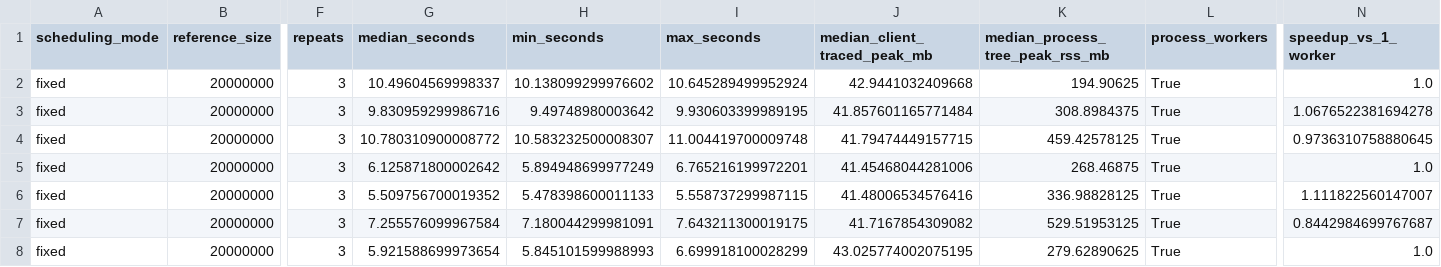
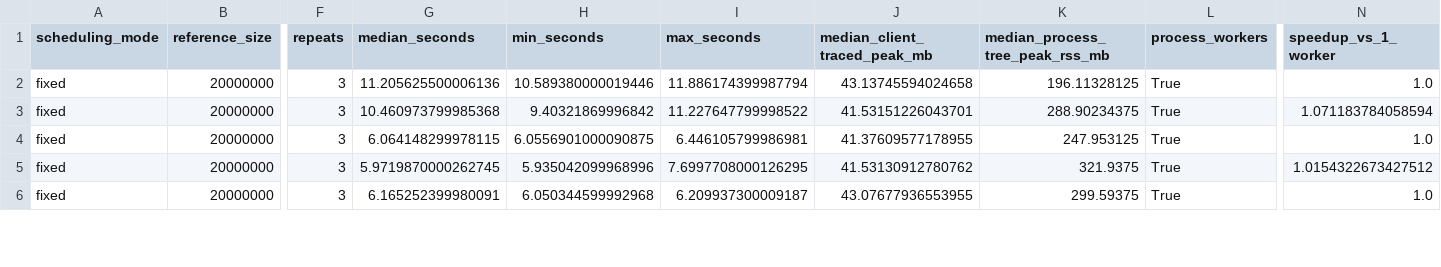
Before and after one commit to avinashrajegore2-cell/GeneWeaver, a CSV file: benchmarks/dask_process_20m.csv, drawn as a sheet; only a part is shown, gaps mark what is left out; removed rows and columns are numbered as before the commit, all else as after; rows hold the shown columns only; the diff covers the shown part only; the diff names each change by its address in the sheet, - before the commit and + after, or states it on an @@ line.

Commit message:
Document process-based Dask benchmark results

```diff
--- a/benchmarks/dask_process_20m.csv
+++ b/benchmarks/dask_process_20m.csv
-G2 (median_seconds): 10.49604569998337
+G2 (median_seconds): 11.205625500006136
-H2 (min_seconds): 10.138099299976602
+H2 (min_seconds): 10.589380000019446
-I2 (max_seconds): 10.645289499952924
+I2 (max_seconds): 11.886174399987794
-J2 (median_client_traced_peak_mb): 42.9441032409668
+J2 (median_client_traced_peak_mb): 43.13745594024658
-K2 (median_process_tree_peak_rss_mb): 194.90625
+K2 (median_process_tree_peak_rss_mb): 196.11328125
-G3 (median_seconds): 9.830959299986716
+G3 (median_seconds): 10.460973799985368
-H3 (min_seconds): 9.49748980003642
+H3 (min_seconds): 9.40321869996842
-I3 (max_seconds): 9.930603399989195
+I3 (max_seconds): 11.227647799998522
-J3 (median_client_traced_peak_mb): 41.857601165771484
+J3 (median_client_traced_peak_mb): 41.53151226043701
-K3 (median_process_tree_peak_rss_mb): 308.8984375
+K3 (median_process_tree_peak_rss_mb): 288.90234375
-N3 (speedup_vs_1_worker): 1.0676522381694278
+N3 (speedup_vs_1_worker): 1.071183784058594
-row 4: fixed | 20000000 | 3 | 10.780310900008772 | 10.583232500008307 | 11.004419700009748 | 41.79474449157715 | 459.42578125 | True | 0.9736310758880645
-G4 (median_seconds): 6.125871800002642
+G4 (median_seconds): 6.064148299978115
-H4 (min_seconds): 5.894948699977249
+H4 (min_seconds): 6.0556901000090875
-I4 (max_seconds): 6.765216199972201
+I4 (max_seconds): 6.446105799986981
-J4 (median_client_traced_peak_mb): 41.45468044281006
+J4 (median_client_traced_peak_mb): 41.37609577178955
-K4 (median_process_tree_peak_rss_mb): 268.46875
+K4 (median_process_tree_peak_rss_mb): 247.953125
-G5 (median_seconds): 5.509756700019352
+G5 (median_seconds): 5.9719870000262745
-H5 (min_seconds): 5.478398600011133
+H5 (min_seconds): 5.935042099968996
-I5 (max_seconds): 5.558737299987115
+I5 (max_seconds): 7.6997708000126295
-J5 (median_client_traced_peak_mb): 41.48006534576416
+J5 (median_client_traced_peak_mb): 41.53130912780762
-K5 (median_process_tree_peak_rss_mb): 336.98828125
+K5 (median_process_tree_peak_rss_mb): 321.9375
-N5 (speedup_vs_1_worker): 1.111822560147007
+N5 (speedup_vs_1_worker): 1.0154322673427512
-row 7: fixed | 20000000 | 3 | 7.255576099967584 | 7.180044299981091 | 7.643211300019175 | 41.7167854309082 | 529.51953125 | True | 0.8442984699767687
-G6 (median_seconds): 5.921588699973654
+G6 (median_seconds): 6.165252399980091
-H6 (min_seconds): 5.845101599988993
+H6 (min_seconds): 6.050344599992968
-I6 (max_seconds): 6.699918100028299
+I6 (max_seconds): 6.209937300009187
-J6 (median_client_traced_peak_mb): 43.025774002075195
+J6 (median_client_traced_peak_mb): 43.07677936553955
-K6 (median_process_tree_peak_rss_mb): 279.62890625
+K6 (median_process_tree_peak_rss_mb): 299.59375
```
Also changed, not shown: 6 removed rows and 61 edited cells elsewhere in this file, benchmarks/dask_process_5m.csv, 1 other file.
